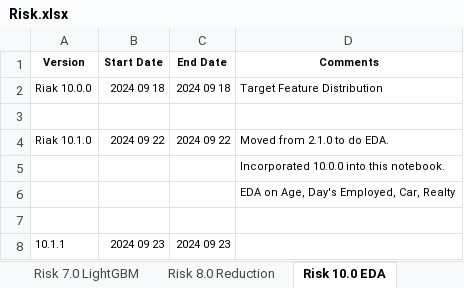
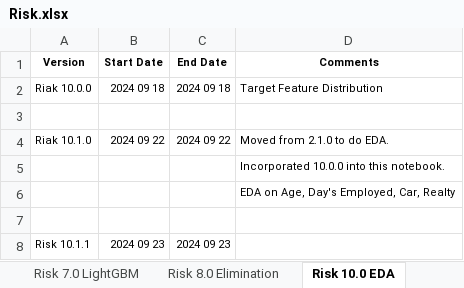
Before and after one commit to KevinNourian/Risk, an Excel workbook: Risk.xlsx, sheet Risk 10.0 EDA, drawn as a sheet; values as stored, in another font and other column widths than the file's, no borders; the diff names each change by its address in the sheet, - before the commit and + after, or states it on an @@ line.

```diff
--- a/Risk.xlsx (sheet Risk 10.0 EDA)
+++ b/Risk.xlsx (sheet Risk 10.0 EDA)
-sheet tab: Risk 8.0 Reduction
+sheet tab: Risk 8.0 Elimination
-A8 (Version): 10.1.1
+A8 (Version): Risk 10.1.1
```
Also changed, not shown: sheet Risk 4.0 Overview, sheet Risk 13.0 Installments, sheet Risk 2.0 Missing, 4 other files.
